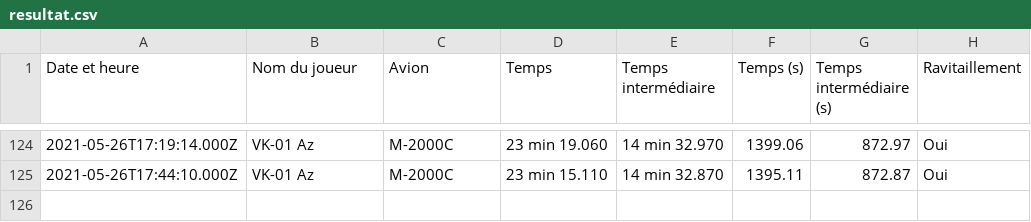
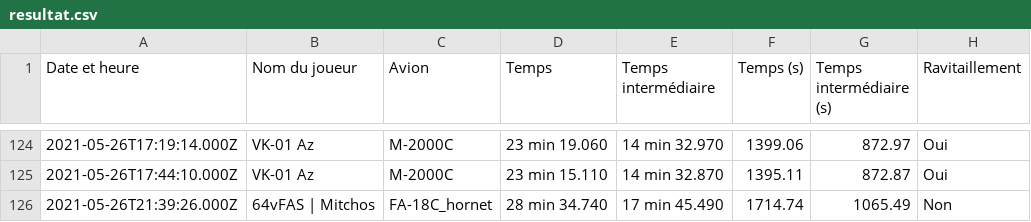
Before and after one commit to Cellules-Rapaces/Tanker-Party, a CSV file: data/resultat.csv, drawn as a sheet; only a part is shown, gaps mark what is left out; the diff names each change by its address in the sheet, - before the commit and + after, or states it on an @@ line.

```diff
--- a/data/resultat.csv
+++ b/data/resultat.csv
+row 126: 2021-05-26T21:39:26.000Z | 64vFAS | Mitchos | FA-18C_hornet | 28 min 34.740 | 17 min 45.490 | 1714.74 | 1065.49 | Non
```
Also changed, not shown: 2 other files.
